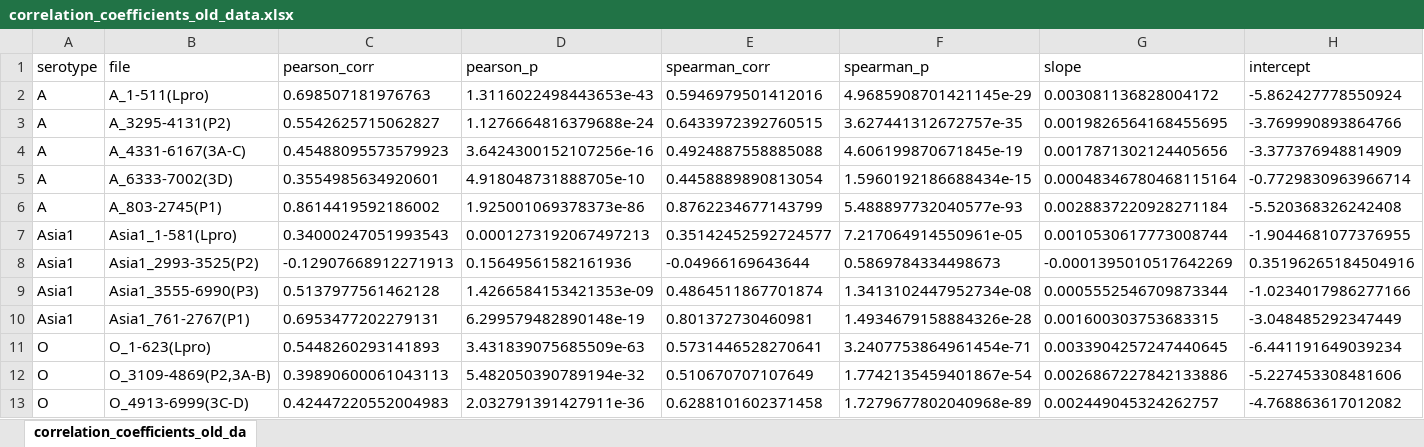
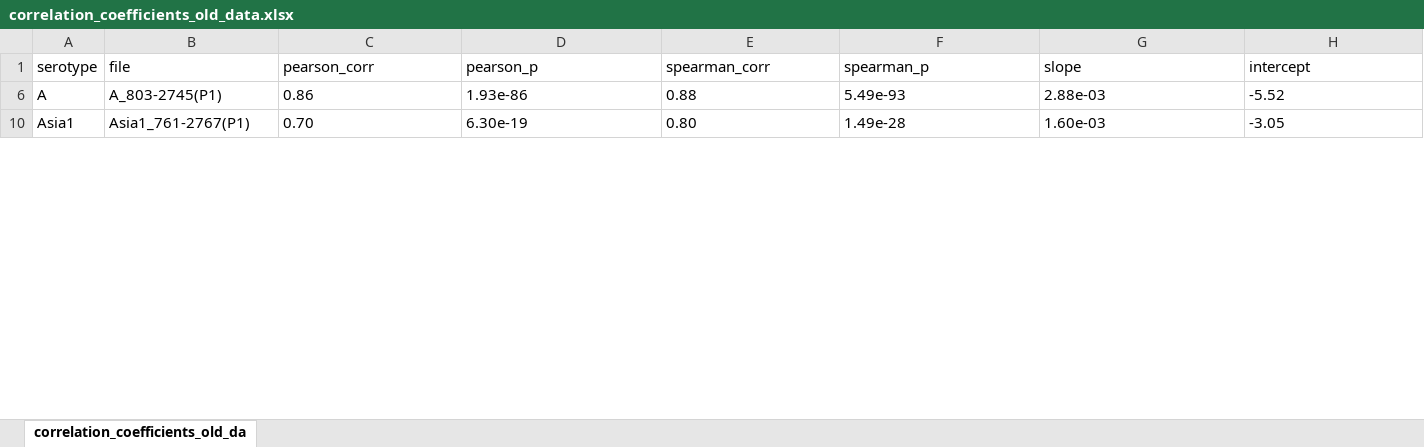
Before and after one commit to Finkonn/virus-recombination, an Excel workbook: CleanData/Tempest/Serotypes/correlation_coefficients_old_data.xlsx, sheet correlation_coefficients_old_da, drawn as a sheet; only a part is shown; values as stored, in another font and other column widths than the file's, no borders; rows hold the shown columns only; the diff covers the shown part only; the diff names each change by its address in the sheet, - before the commit and + after, or states it on an @@ line.

Commit message:
Add correlation coefficients tables for old and new data

```diff
--- a/CleanData/Tempest/Serotypes/correlation_coefficients_old_data.xlsx (sheet correlation_coefficients_old_da)
+++ b/CleanData/Tempest/Serotypes/correlation_coefficients_old_data.xlsx (sheet correlation_coefficients_old_da)
-row 2: A | A_1-511(Lpro) | 0.698507181976763 | 1.3116022498443653e-43 | 0.5946979501412016 | 4.9685908701421145e-29 | 0.003081136828004172 | -5.862427778550924
-row 3: A | A_3295-4131(P2) | 0.5542625715062827 | 1.1276664816379688e-24 | 0.6433972392760515 | 3.627441312672757e-35 | 0.0019826564168455695 | -3.769990893864766
-row 4: A | A_4331-6167(3A-C) | 0.45488095573579923 | 3.6424300152107256e-16 | 0.4924887558885088 | 4.606199870671845e-19 | 0.0017871302124405656 | -3.377376948814909
-row 5: A | A_6333-7002(3D) | 0.3554985634920601 | 4.918048731888705e-10 | 0.4458889890813054 | 1.5960192186688434e-15 | 0.00048346780468115164 | -0.7729830963966714
-C6 (pearson_corr): 0.8614419592186002
+C6 (pearson_corr): 0.86
-D6 (pearson_p): 1.925001069378373e-86
+D6 (pearson_p): 1.93e-86
-E6 (spearman_corr): 0.8762234677143799
+E6 (spearman_corr): 0.88
-F6 (spearman_p): 5.488897732040577e-93
+F6 (spearman_p): 5.49e-93
-G6 (slope): 0.0028837220928271184
+G6 (slope): 2.88e-03
-H6 (intercept): -5.520368326242408
+H6 (intercept): -5.52
-row 7: Asia1 | Asia1_1-581(Lpro) | 0.34000247051993543 | 0.0001273192067497213 | 0.35142452592724577 | 7.217064914550961e-05 | 0.0010530617773008744 | -1.9044681077376955
-row 8: Asia1 | Asia1_2993-3525(P2) | -0.12907668912271913 | 0.15649561582161936 | -0.04966169643644 | 0.5869784334498673 | -0.0001395010517642269 | 0.35196265184504916
-row 9: Asia1 | Asia1_3555-6990(P3) | 0.5137977561462128 | 1.4266584153421353e-09 | 0.4864511867701874 | 1.3413102447952734e-08 | 0.0005552546709873344 | -1.0234017986277166
-C10 (pearson_corr): 0.6953477202279131
+C10 (pearson_corr): 0.70
-D10 (pearson_p): 6.299579482890148e-19
+D10 (pearson_p): 6.30e-19
-E10 (spearman_corr): 0.801372730460981
+E10 (spearman_corr): 0.80
-F10 (spearman_p): 1.4934679158884326e-28
+F10 (spearman_p): 1.49e-28
-G10 (slope): 0.001600303753683315
+G10 (slope): 1.60e-03
-H10 (intercept): -3.048485292347449
+H10 (intercept): -3.05
-row 11: O | O_1-623(Lpro) | 0.5448260293141893 | 3.431839075685509e-63 | 0.5731446528270641 | 3.2407753864961454e-71 | 0.0033904257247440645 | -6.441191649039234
-row 12: O | O_3109-4869(P2,3A-B) | 0.39890600061043113 | 5.482050390789194e-32 | 0.510670707107649 | 1.7742135459401867e-54 | 0.0026867227842133886 | -5.227453308481606
-row 13: O | O_4913-6999(3C-D) | 0.42447220552004983 | 2.032791391427911e-36 | 0.6288101602371458 | 1.7279677802040968e-89 | 0.002449045324262757 | -4.768863617012082
```
Also changed, not shown: 11 removed rows and 44 edited cells elsewhere in this sheet, hidden cells, 29 other files.
